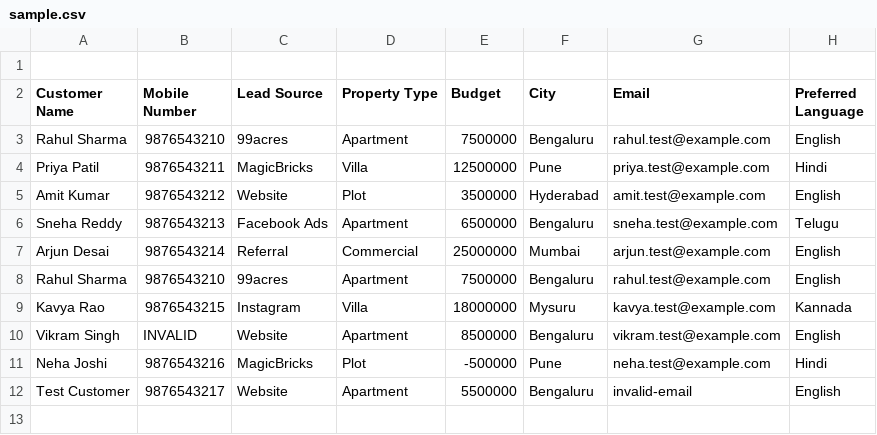
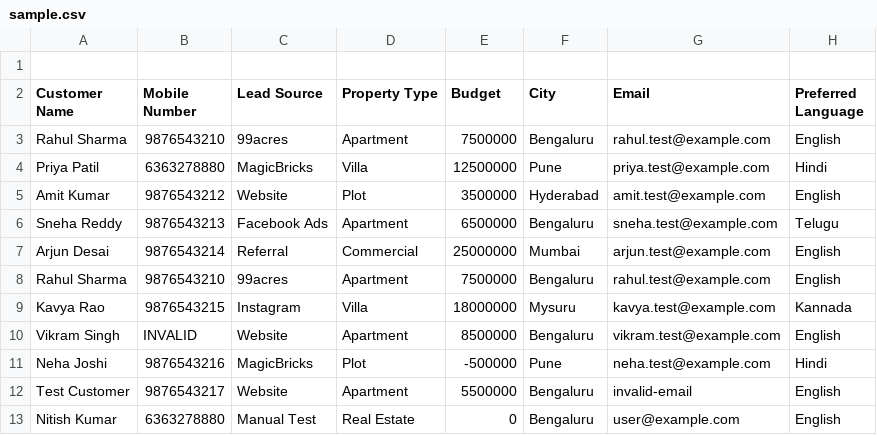
Before and after one commit to MGhiremath0281/Callora, a CSV file: sample.csv, drawn as a sheet.

Commit message:
blahh

```diff
--- a/sample.csv
+++ b/sample.csv
@@ -3,3 +3,3 @@ Customer Name,Mobile Number,Lead Source,Property Type,Budget,City,Email,Preferre
 Rahul Sharma,9876543210,99acres,Apartment,7500000,Bengaluru,rahul.test@example.com,English
-Priya Patil,9876543211,MagicBricks,Villa,12500000,Pune,priya.test@example.com,Hindi
+Priya Patil,6363278880,MagicBricks,Villa,12500000,Pune,priya.test@example.com,Hindi
 Amit Kumar,9876543212,Website,Plot,3500000,Hyderabad,amit.test@example.com,English
@@ -12 +12,2 @@ Neha Joshi,9876543216,MagicBricks,Plot,-500000,Pune,neha.test@example.com,Hindi
 Test Customer,9876543217,Website,Apartment,5500000,Bengaluru,invalid-email,English
+Nitish Kumar,6363278880,Manual Test,Real Estate,0,Bengaluru,user@example.com,English
```
